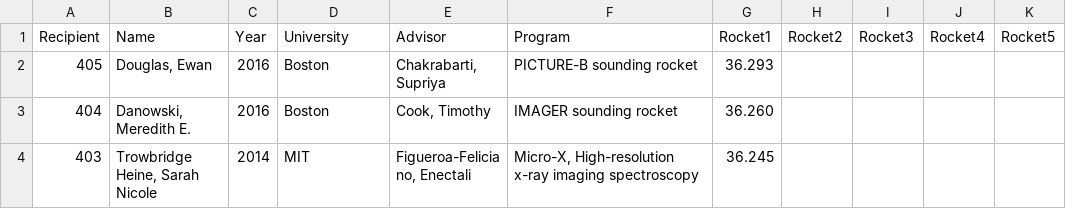
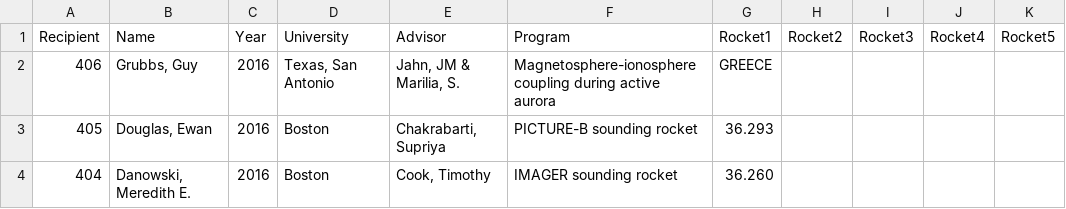
Before and after one commit to smartin41/NASA-rocket-science.github.io, a CSV file: _data/phd_year.csv, drawn as a sheet; only a part is shown; the shorter side is filled out with more unchanged rows; the diff names each change by its address in the sheet, - before the commit and + after, or states it on an @@ line.

Commit message:
add Grubbs

```diff
--- a/_data/phd_year.csv
+++ b/_data/phd_year.csv
+row 2: 406 | Grubbs, Guy | 2016 | Texas, San Antonio | Jahn, JM & Marilia, S. | Magnetosphere-ionosphere coupling during active aurora | GREECE
```
